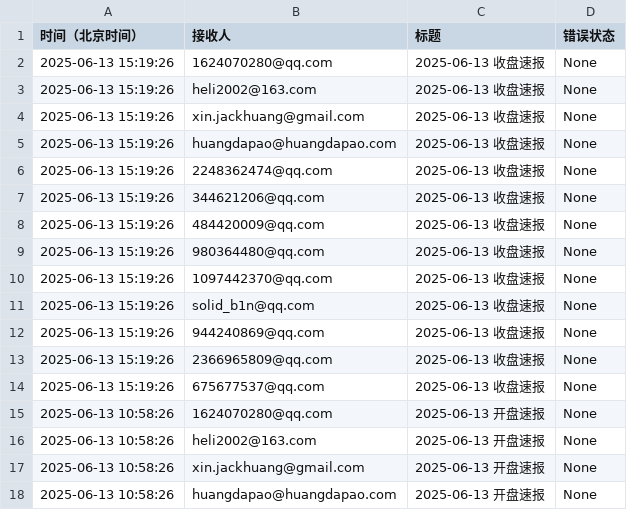
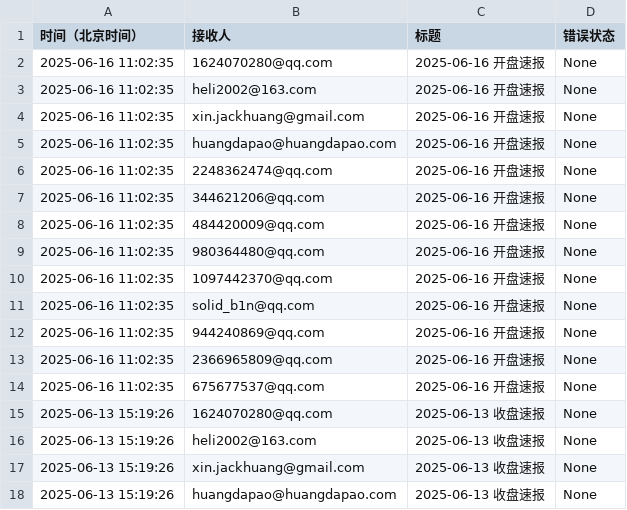
Before and after one commit to cmdSTARMO/market_repo, a CSV file: push_log.csv, drawn as a sheet; only a part is shown; the shorter side is filled out with more unchanged rows; the diff names each change by its address in the sheet, - before the commit and + after, or states it on an @@ line.

```diff
--- a/push_log.csv
+++ b/push_log.csv
+row 2: 2025-06-16 11:02:35 | 1624070280@qq.com | 2025-06-16 开盘速报 | None
+row 3: 2025-06-16 11:02:35 | heli2002@163.com | 2025-06-16 开盘速报 | None
+row 4: 2025-06-16 11:02:35 | xin.jackhuang@gmail.com | 2025-06-16 开盘速报 | None
+row 5: 2025-06-16 11:02:35 | huangdapao@huangdapao.com | 2025-06-16 开盘速报 | None
+row 6: 2025-06-16 11:02:35 | 2248362474@qq.com | 2025-06-16 开盘速报 | None
+row 7: 2025-06-16 11:02:35 | 344621206@qq.com | 2025-06-16 开盘速报 | None
+row 8: 2025-06-16 11:02:35 | 484420009@qq.com | 2025-06-16 开盘速报 | None
+row 9: 2025-06-16 11:02:35 | 980364480@qq.com | 2025-06-16 开盘速报 | None
+row 10: 2025-06-16 11:02:35 | 1097442370@qq.com | 2025-06-16 开盘速报 | None
+row 11: 2025-06-16 11:02:35 | solid_b1n@qq.com | 2025-06-16 开盘速报 | None
+row 12: 2025-06-16 11:02:35 | 944240869@qq.com | 2025-06-16 开盘速报 | None
+row 13: 2025-06-16 11:02:35 | 2366965809@qq.com | 2025-06-16 开盘速报 | None
+row 14: 2025-06-16 11:02:35 | 675677537@qq.com | 2025-06-16 开盘速报 | None
```
Also changed, not shown: market_data/富时AIM全股-AXX.csv, market_data/富时墨西哥-FTMEX.csv, 30 other files.
